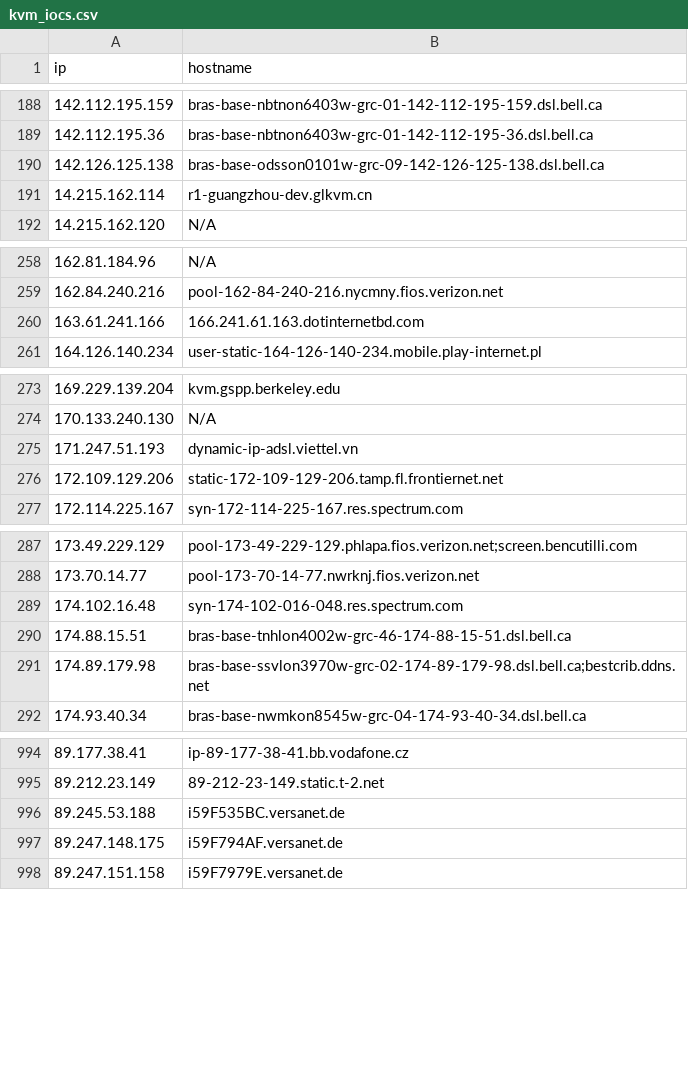
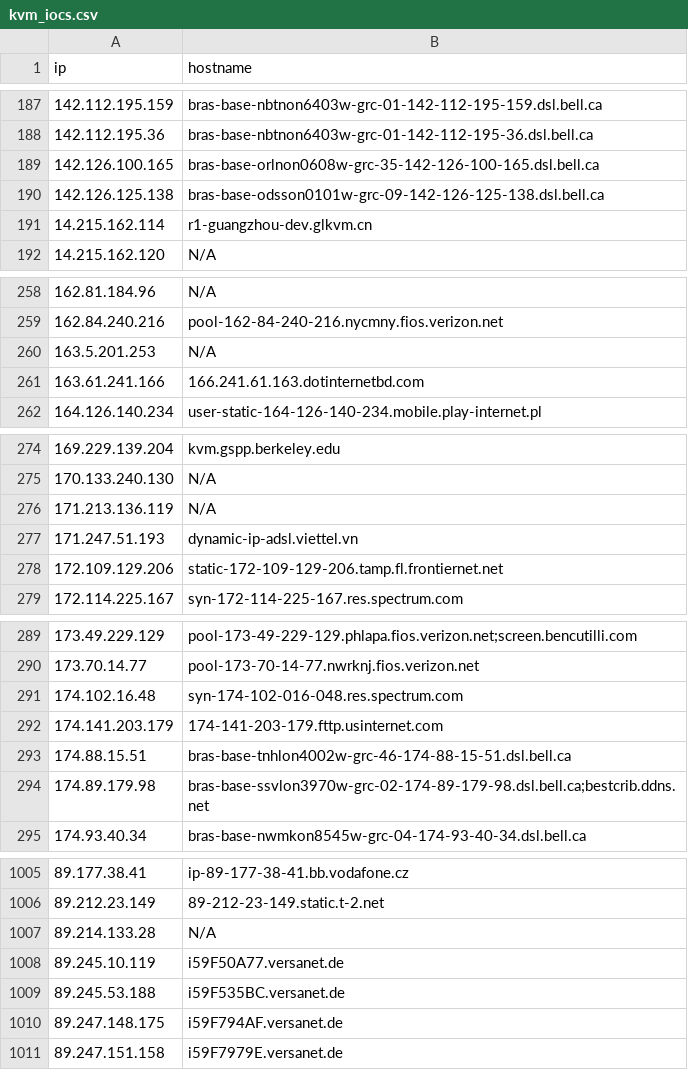
Before and after one commit to u5506878717-glitch/IP-KVM-IPs, a CSV file: kvm_iocs.csv, drawn as a sheet; only a part is shown, gaps mark what is left out; the diff covers the shown part only; the diff names each change by its address in the sheet, - before the commit and + after, or states it on an @@ line.

```diff
--- a/kvm_iocs.csv
+++ b/kvm_iocs.csv
+row 189: 142.126.100.165 | bras-base-orlnon0608w-grc-35-142-126-100-165.dsl.bell.ca
+row 260: 163.5.201.253 | N/A
+row 276: 171.213.136.119 | N/A
+row 292: 174.141.203.179 | 174-141-203-179.fttp.usinternet.com
+row 1007: 89.214.133.28 | N/A
+row 1008: 89.245.10.119 | i59F50A77.versanet.de
```
Also changed, not shown: 15 added rows and 7 removed rows elsewhere in this file.
